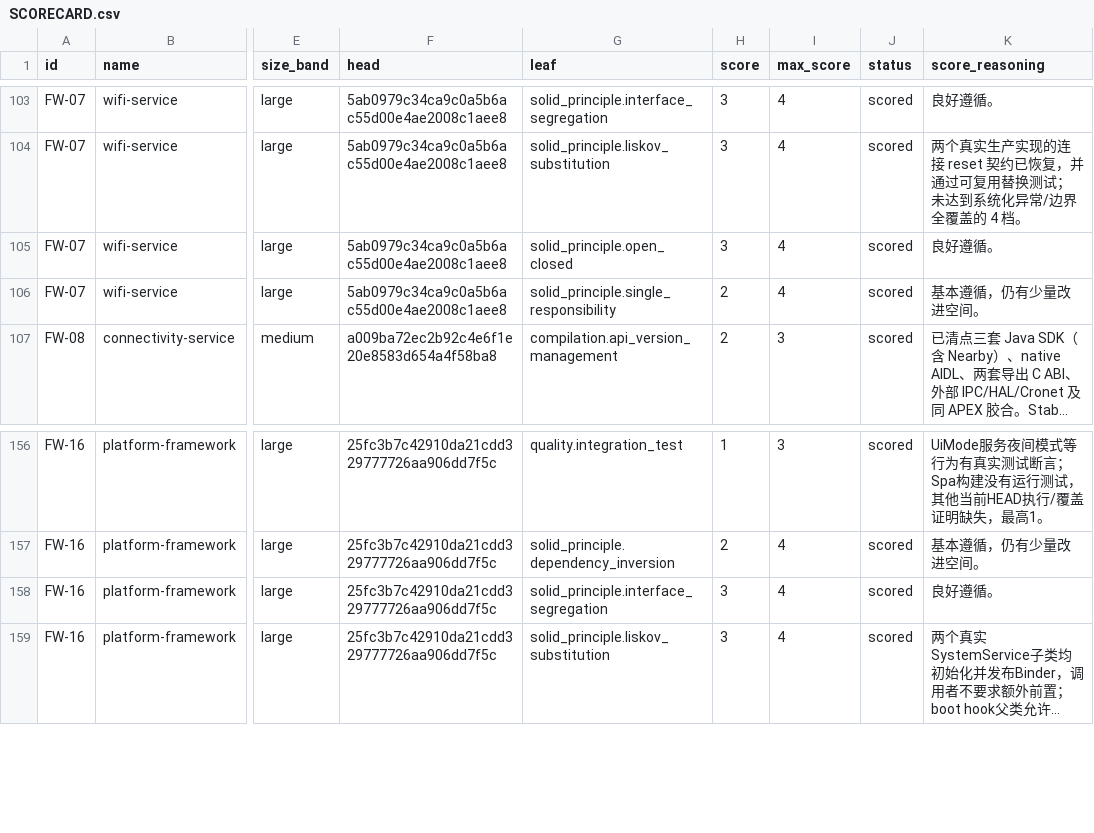
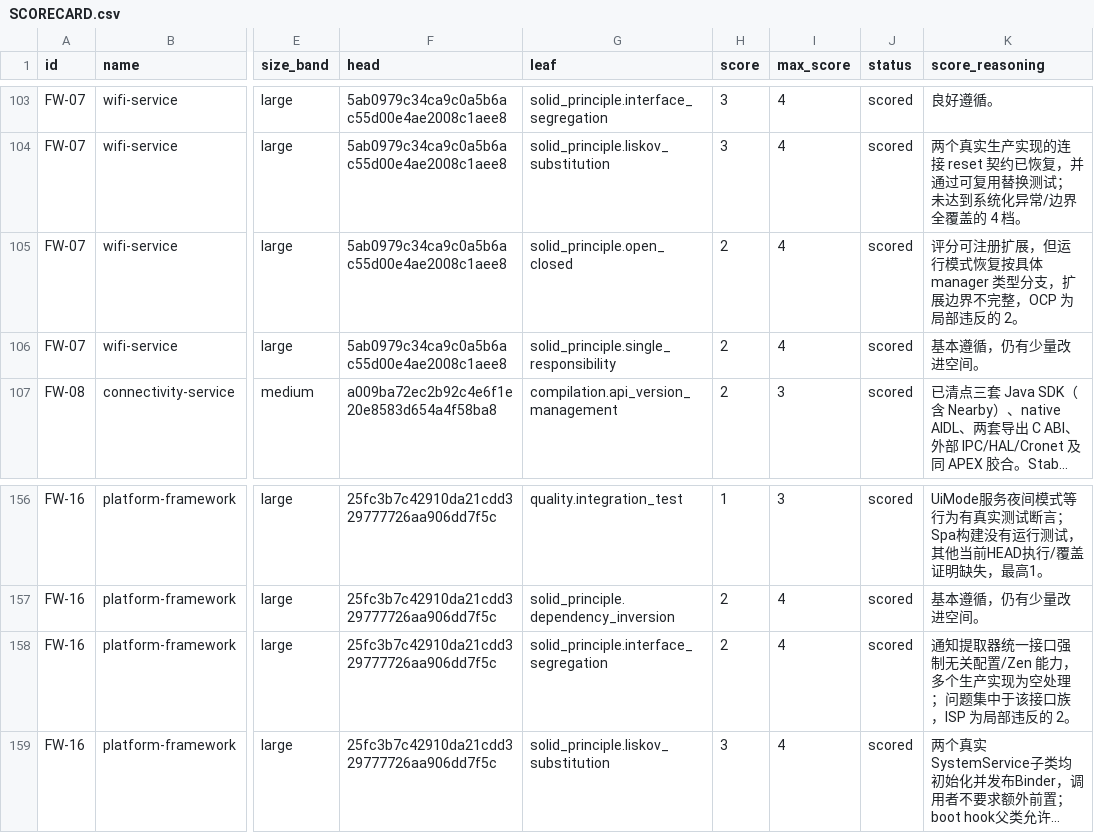
Before and after one commit to cockpit-bench/cockpit-benchmark, a CSV file: SCORECARD.csv, drawn as a sheet; only a part is shown, gaps mark what is left out; long unchanged cells end in …; the diff names each change by its address in the sheet, - before the commit and + after, or states it on an @@ line.

```diff
--- a/SCORECARD.csv
+++ b/SCORECARD.csv
-H105 (score): 3
+H105 (score): 2
-K105 (score_reasoning): 良好遵循。
+K105 (score_reasoning): 评分可注册扩展，但运行模式恢复按具体 manager 类型分支，扩展边界不完整，OCP 为局部违反的 2。
-H158 (score): 3
+H158 (score): 2
-K158 (score_reasoning): 良好遵循。
+K158 (score_reasoning): 通知提取器统一接口强制无关配置/Zen 能力，多个生产实现为空处理；问题集中于该接口族，ISP 为局部违反的 2。
```
Also changed, not shown: 56 other files.
